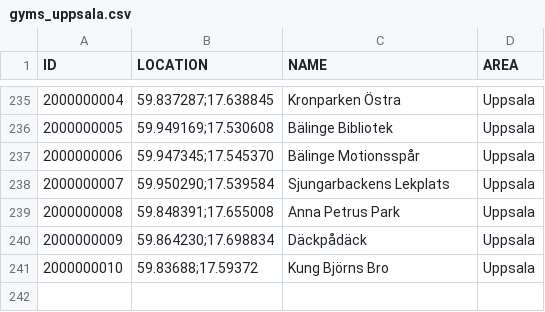
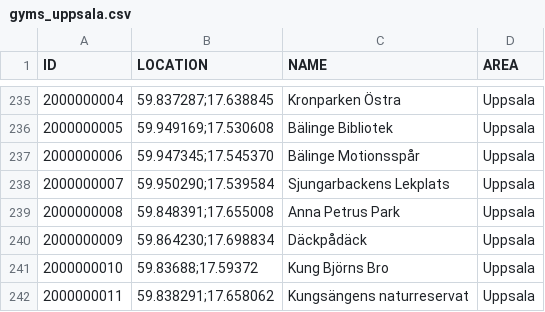
Before and after one commit to magnusmickelsson/pokeraidbot, a CSV file: src/main/resources/gyms_uppsala.csv, drawn as a sheet; only a part is shown, gaps mark what is left out.

```diff
--- a/src/main/resources/gyms_uppsala.csv
+++ b/src/main/resources/gyms_uppsala.csv
@@ -241 +241,2 @@ ID;LOCATION;NAME;AREA
 2000000010;"59.83688;17.59372";Kung Björns Bro;Uppsala
+2000000011;"59.838291;17.658062";Kungsängens naturreservat;Uppsala
```
Also changed, not shown: 2 other files.
